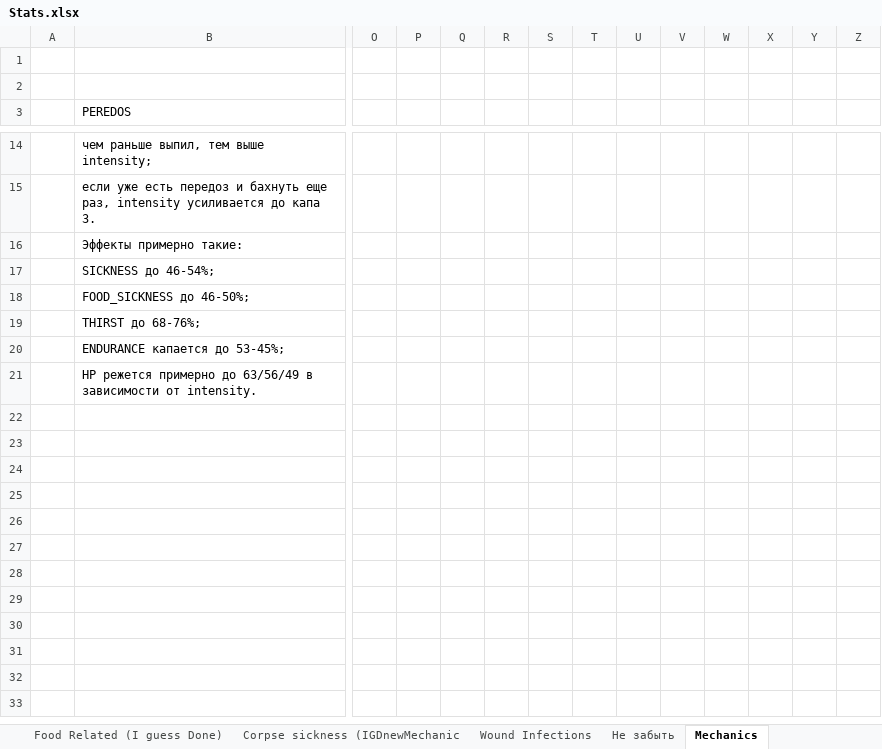
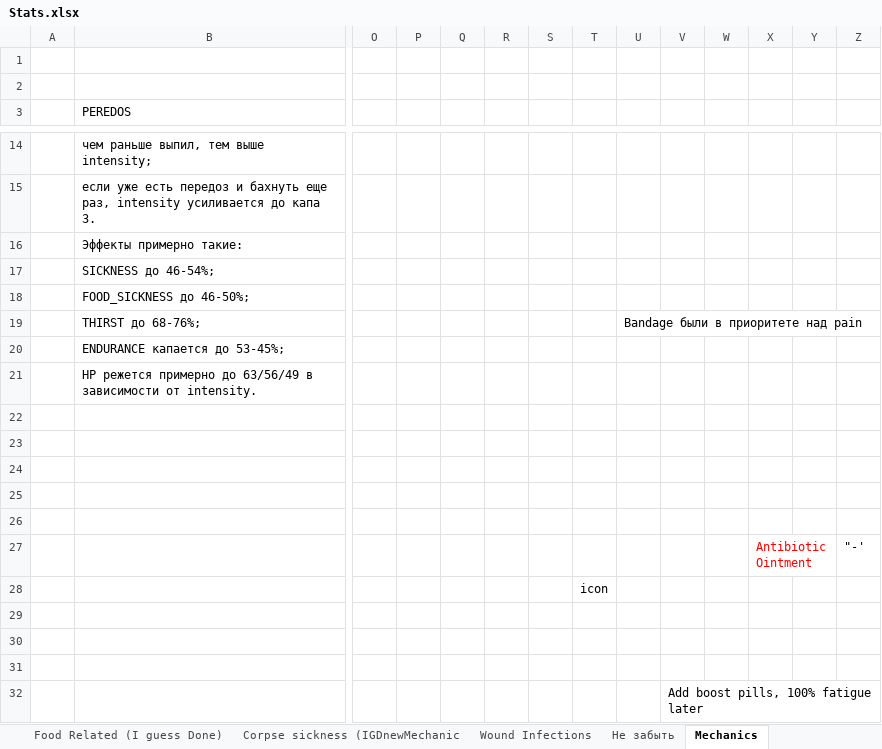
Before and after one commit to FrozenHeart247/Extensive-Health-Rework-B42, an Excel workbook: ExtensiveHealthReworkB42/Stats.xlsx, sheet Mechanics, drawn as a sheet; only a part is shown, gaps mark what is left out; values as stored, in another font and other column widths than the file's, no borders; rows hold the shown columns only; the diff names each change by its address in the sheet, - before the commit and + after, or states it on an @@ line.

```diff
--- a/ExtensiveHealthReworkB42/Stats.xlsx (sheet Mechanics)
+++ b/ExtensiveHealthReworkB42/Stats.xlsx (sheet Mechanics)
-U19: (empty)
+U19: Bandage были в приоритете над pain
+row 22: (empty)
+row 23: (empty)
+row 24: (empty)
+row 25: (empty)
+row 26: (empty)
+row 27:  |  |  |  |  |  |  |  |  |  |  | Antibiotic Ointment |  | "-'
+row 28:  |  |  |  |  |  |  | icon
+row 29: (empty)
+row 30: (empty)
+row 31: (empty)
+row 32:  |  |  |  |  |  |  |  |  | Add boost pills, 100% fatigue later
```
Also changed, not shown: sheet Wound Infections, sheet Не забыть, sheet Food Related (I guess Done), 52 other files.
